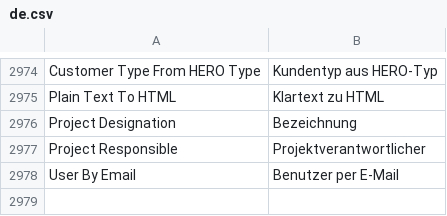
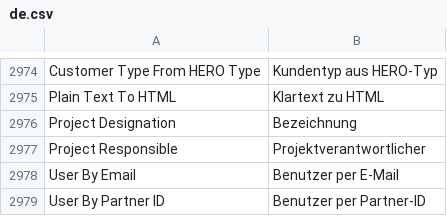
Before and after one commit to unwichtigfett/hero_integration, a CSV file: hero_integration/translations/de.csv, drawn as a sheet; only a part is shown, gaps mark what is left out; the diff names each change by its address in the sheet, - before the commit and + after, or states it on an @@ line.

Commit message:
Identify people by HERO partner ID instead of e-mail
ERPNext users of HERO employees carry the HERO partner ID (Partner ID) and
the hidden HERO user ID, filled by the people sync (existing users only get
their empty ID fields). Project read contract v5 reads partner_id for the
Project Responsible (User By Partner ID) and the assignees' user_id; the
assignees are the project participants and become native assignments. The
task author is resolved by HERO user ID. E-mail matching remains only as the
fallback for v4 records. Patch v0_3.hero_partner_ids switches the Project
mapping and service to v5; the Project read service needs approval.

```diff
--- a/hero_integration/translations/de.csv
+++ b/hero_integration/translations/de.csv
+row 2979: User By Partner ID | Benutzer per Partner-ID
```
Also changed, not shown: 17 other files.
